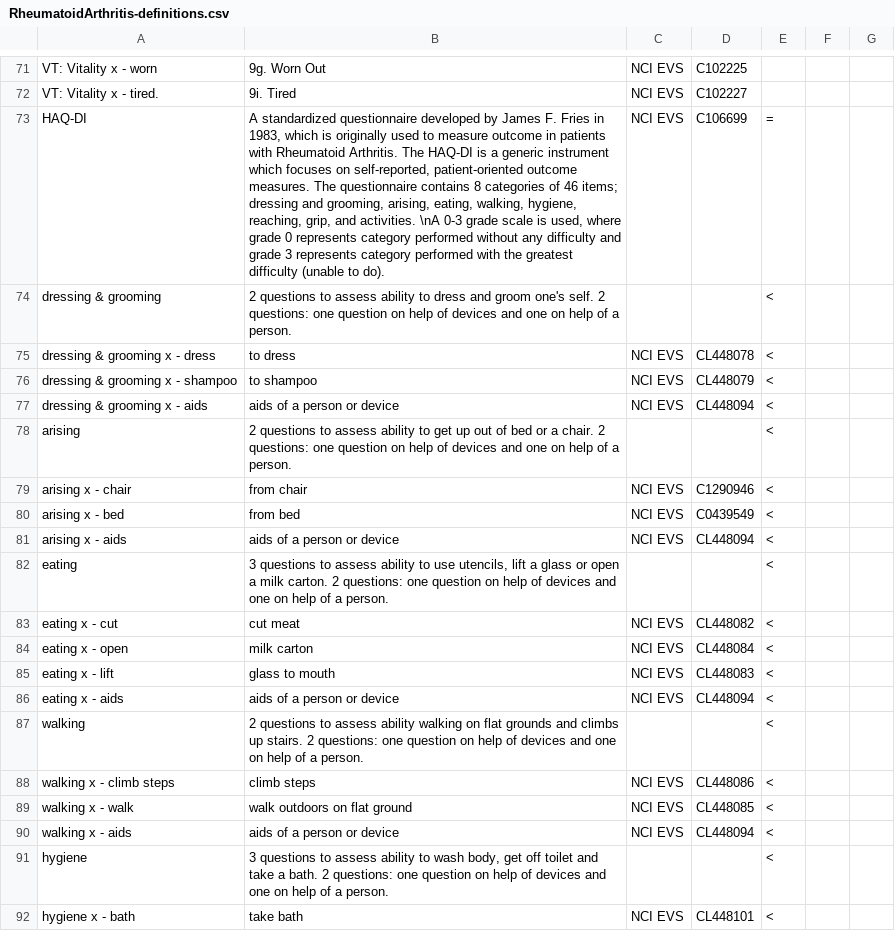
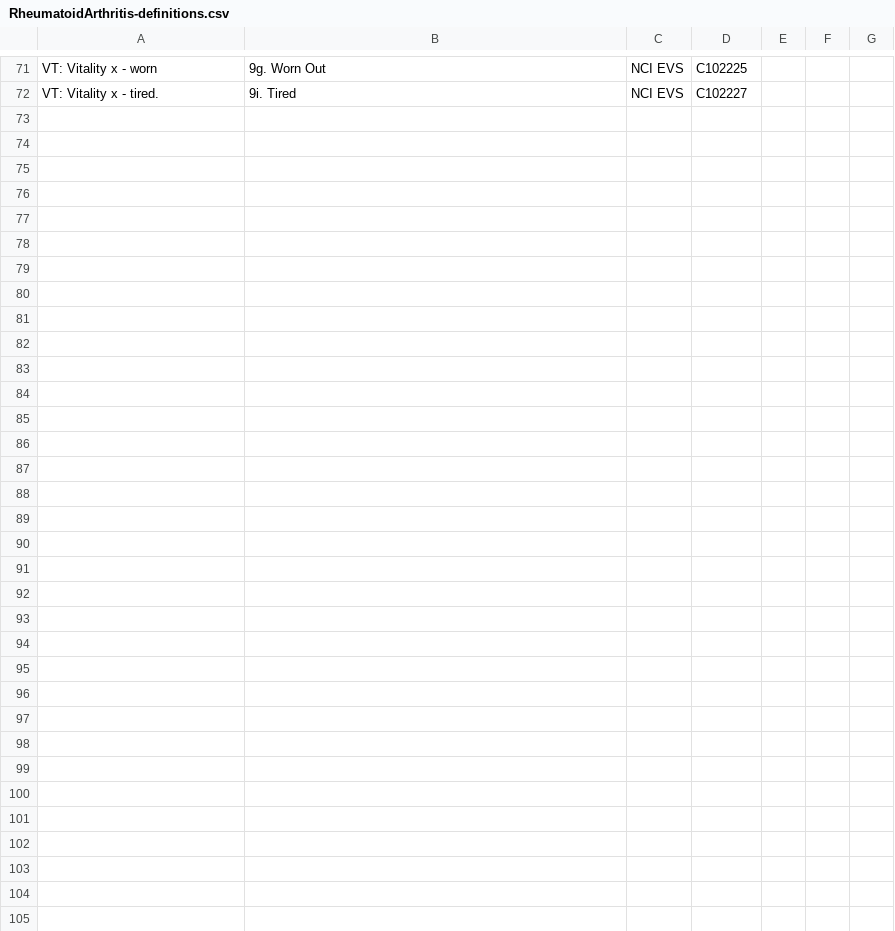
Before and after one commit to ericprud/FDA-TA, a CSV file: RheumatoidArthritis-definitions.csv, drawn as a sheet; only a part is shown, gaps mark what is left out; the diff covers the shown part only; the diff names each change by its address in the sheet, - before the commit and + after, or states it on an @@ line.

```diff
--- a/RheumatoidArthritis-definitions.csv
+++ b/RheumatoidArthritis-definitions.csv
-row 73: HAQ-DI | A standardized questionnaire developed by James F. Fries in 1983, which is originally used to measure outcome in patients with Rheumatoid Arthritis. The HAQ-DI is a generic instrument which focuses on self-reported, patient-oriented outcome measures. The questionnaire contains 8 categories of 46 items; dressing and grooming, arising, eating, walking, hygiene, reaching, grip, and activities. \nA 0-3 grade scale is used, where grade 0 represents category performed without any difficulty and grade 3 represents category performed with the greatest difficulty (unable to do). | NCI EVS | C106699 | =
-row 74: dressing & grooming | 2 questions to assess ability to dress and groom one's self. 2 questions: one question on help of devices and one on help of a person. |  |  | <
-row 75: dressing & grooming x - dress | to dress | NCI EVS | CL448078 | <
-row 76: dressing & grooming x - shampoo | to shampoo | NCI EVS | CL448079 | <
-row 77: dressing & grooming x - aids | aids of a person or device | NCI EVS | CL448094 | <
-row 78: arising | 2 questions to assess ability to get up out of bed or a chair. 2 questions: one question on help of devices and one on help of a person. |  |  | <
-row 79: arising x - chair | from chair | NCI EVS | C1290946 | <
-row 80: arising x - bed | from bed | NCI EVS | C0439549 | <
-row 81: arising x - aids | aids of a person or device | NCI EVS | CL448094 | <
-row 82: eating | 3 questions to assess ability to use utencils, lift a glass or open a milk carton. 2 questions: one question on help of devices and one on help of a person. |  |  | <
-row 83: eating x - cut | cut meat | NCI EVS | CL448082 | <
-row 84: eating x - open | milk carton | NCI EVS | CL448084 | <
-row 85: eating x - lift | glass to mouth | NCI EVS | CL448083 | <
-row 86: eating x - aids | aids of a person or device | NCI EVS | CL448094 | <
-row 87: walking | 2 questions to assess ability walking on flat grounds and climbs up stairs. 2 questions: one question on help of devices and one on help of a person. |  |  | <
-row 88: walking x - climb steps | climb steps | NCI EVS | CL448086 | <
-row 89: walking x - walk | walk outdoors on flat ground | NCI EVS | CL448085 | <
-row 90: walking x - aids | aids of a person or device | NCI EVS | CL448094 | <
-row 91: hygiene | 3 questions to assess ability to wash body, get off toilet and take a bath. 2 questions: one question on help of devices and one on help of a person. |  |  | <
-row 92: hygiene x - bath | take bath | NCI EVS | CL448101 | <
```
Also changed, not shown: 17 removed rows elsewhere in this file, 13 other files.
